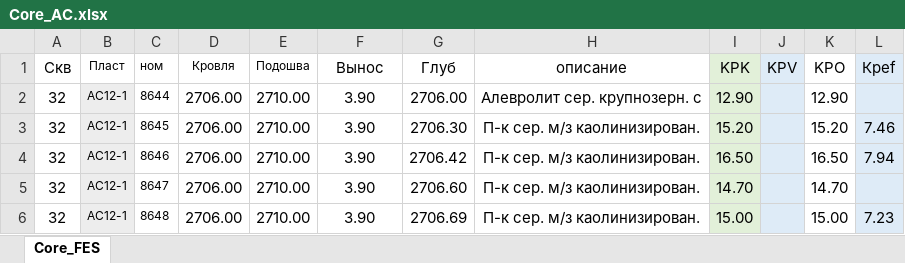
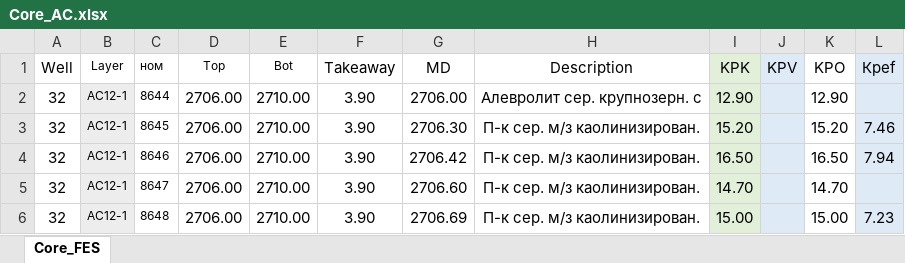
Before and after one commit to SerMikhaylov/Petrophisic_Model, an Excel workbook: Resourses/Core_AC.xlsx, sheet Core_FES, drawn as a sheet; only a part is shown; values as stored, in another font and other column widths than the file's, no borders; the diff names each change by its address in the sheet, - before the commit and + after, or states it on an @@ line.

```diff
--- a/Resourses/Core_AC.xlsx (sheet Core_FES)
+++ b/Resourses/Core_AC.xlsx (sheet Core_FES)
-A1: Скв
+A1: Well
-B1: Пласт
+B1: Layer
-D1: Кровля
+D1: Top
-E1: Подошва
+E1: Bot
-F1: Вынос
+F1: Takeaway
-G1: Глуб
+G1: MD
-H1: описание
+H1: Description
```
Also changed, not shown: 1 other file.
